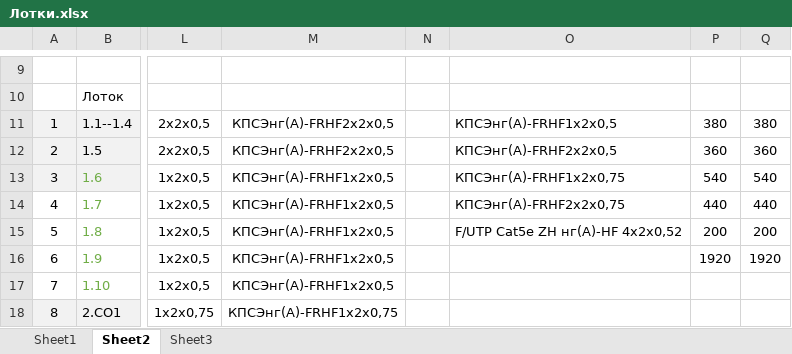
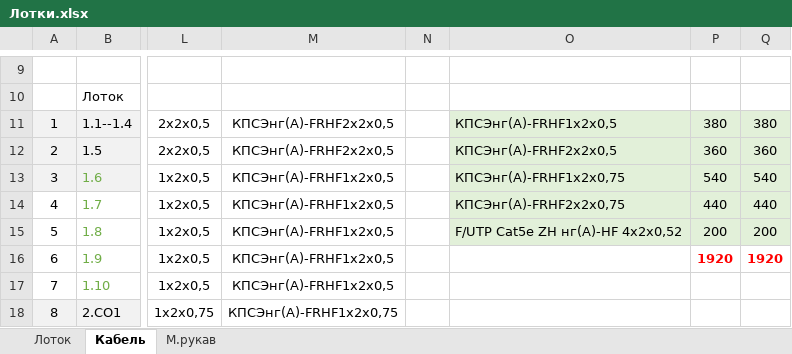
Before and after one commit to kjbnn/pr24_02_rd_apt_okskya_verf, an Excel workbook: Лотки.xlsx, sheet Кабель, drawn as a sheet; only a part is shown, gaps mark what is left out; values as stored, in another font and other column widths than the file's, no borders; the diff covers the shown part only; the diff names each change by its address in the sheet, - before the commit and + after, or states it on an @@ line.

```diff
--- a/Лотки.xlsx (sheet Кабель)
+++ b/Лотки.xlsx (sheet Кабель)
-sheet tab: Sheet1
+sheet tab: Лоток
-sheet tab: Sheet2
+sheet tab: Кабель
-sheet tab: Sheet3
+sheet tab: М.рукав
-O11:Q15 fill: none
+O11:Q15 fill: #E2F0D9
@@ P16:Q16 bold: off → on, text colour: black → #FF0000 @@
```
Also changed, not shown: 23 removed rows elsewhere in this sheet, sheet Лоток, 4 other files.
